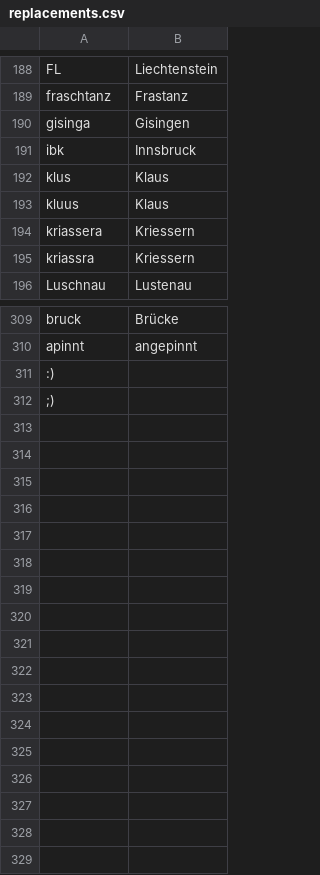
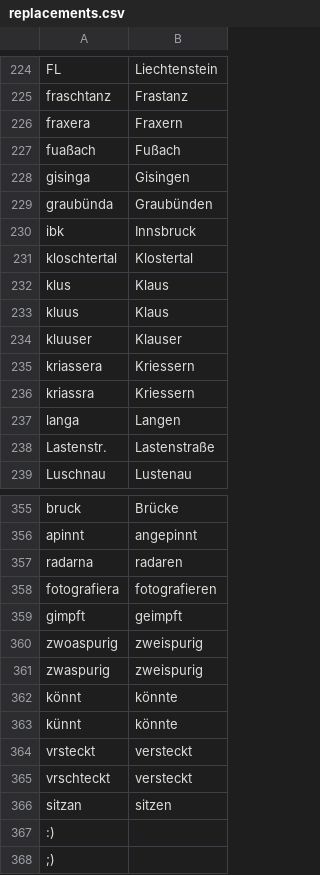
Before and after one commit to DasElias/telegram-radar-warner, a CSV file: replacements.csv, drawn as a sheet; only a part is shown, gaps mark what is left out; the diff covers the shown part only.

```diff
--- a/replacements.csv
+++ b/replacements.csv
@@ -189,8 +225,15 @@ FL,Liechtenstein
 fraschtanz,Frastanz
+fraxera,Fraxern
+fuaßach,Fußach
 gisinga,Gisingen
+graubünda,Graubünden
 ibk,Innsbruck
+kloschtertal,Klostertal
 klus,Klaus
 kluus,Klaus
+kluuser,Klauser
 kriassera,Kriessern
 kriassra,Kriessern
+langa,Langen
+Lastenstr.,Lastenstraße
 Luschnau,Lustenau
@@ -310,2 +356,12 @@ bruck,Brücke
 apinnt,angepinnt
+radarna,radaren
+fotografiera,fotografieren
+gimpft,geimpft
+zwoaspurig,zweispurig
+zwaspurig,zweispurig
+könnt,könnte
+künnt,könnte
+vrsteckt,versteckt
+vrschteckt,versteckt
+sitzan,sitzen
 :)
```
Also changed, not shown: 43 added rows and 31 moved rows elsewhere in this file.
